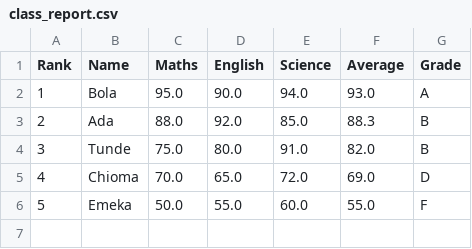
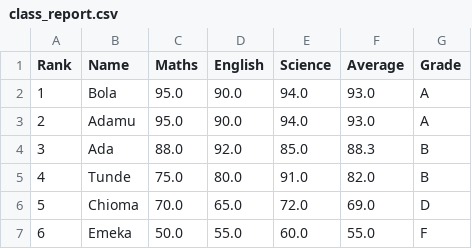
Before and after one commit to topeogunleye/grade-classifier, a CSV file: class_report.csv, drawn as a sheet; addresses are those after the commit; the diff names each change by its address in the sheet, - before the commit and + after, or states it on an @@ line.

```diff
--- a/class_report.csv
+++ b/class_report.csv
+row 3: 2 | Adamu | 95.0 | 90.0 | 94.0 | 93.0 | A
@@ column A (Rank) renumbered from row 4 down @@
```
Also changed, not shown: 1 other file.
